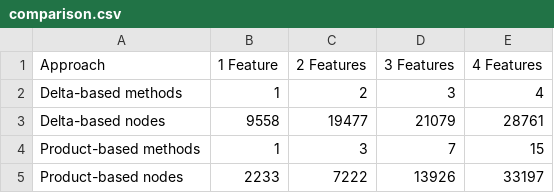
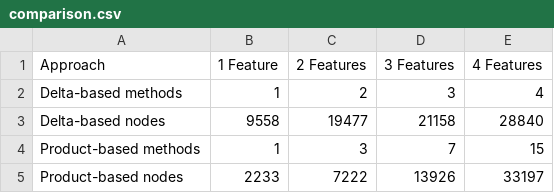
Before and after one commit to MarcoScaletta/ABS-case-studies, a CSV file: MinePumpPL/variants-for-evaluation/cost-and-comparison/comparison.csv, drawn as a sheet.

Commit message:
Fix costs for deltas

```diff
--- a/MinePumpPL/variants-for-evaluation/cost-and-comparison/comparison.csv
+++ b/MinePumpPL/variants-for-evaluation/cost-and-comparison/comparison.csv
@@ -2,3 +2,3 @@ Approach, 1 Feature, 2 Features, 3 Features, 4 Features
 Delta-based methods,1,2,3,4
-Delta-based nodes,9558, 19477, 21079, 28761
+Delta-based nodes,9558, 19477, 21158, 28840
 Product-based methods,1,3,7,15
```
